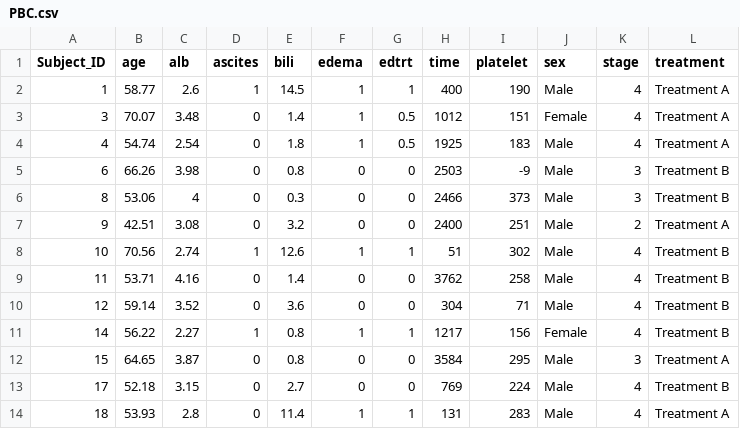
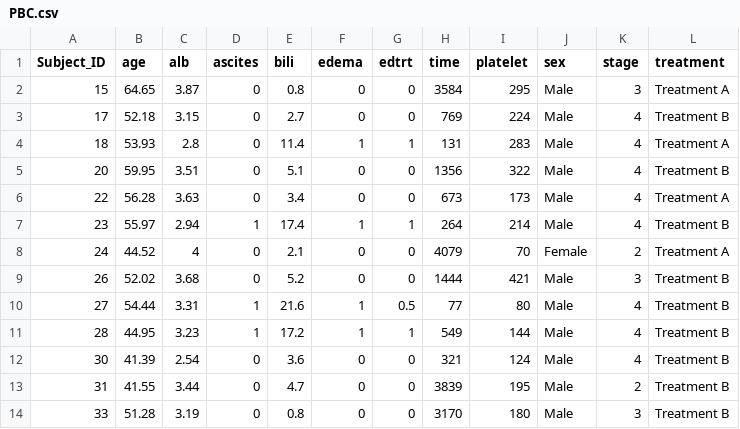
Before and after one commit to sgillen28/stackoverflow_insights, a CSV file: newDir/PBC.csv, drawn as a sheet; only a part is shown; the shorter side is filled out with more unchanged rows; the diff names each change by its address in the sheet, - before the commit and + after, or states it on an @@ line.

Commit message:
removed crap data as per pr comment

```diff
--- a/newDir/PBC.csv
+++ b/newDir/PBC.csv
-row 2: 1 | 58.77 | 2.6 | 1 | 14.5 | 1 | 1 | 400 | 190 | Male | 4 | Treatment A
-row 3: 3 | 70.07 | 3.48 | 0 | 1.4 | 1 | 0.5 | 1012 | 151 | Female | 4 | Treatment A
-row 4: 4 | 54.74 | 2.54 | 0 | 1.8 | 1 | 0.5 | 1925 | 183 | Male | 4 | Treatment A
-row 5: 6 | 66.26 | 3.98 | 0 | 0.8 | 0 | 0 | 2503 | -9 | Male | 3 | Treatment B
-row 6: 8 | 53.06 | 4 | 0 | 0.3 | 0 | 0 | 2466 | 373 | Male | 3 | Treatment B
-row 7: 9 | 42.51 | 3.08 | 0 | 3.2 | 0 | 0 | 2400 | 251 | Male | 2 | Treatment A
-row 8: 10 | 70.56 | 2.74 | 1 | 12.6 | 1 | 1 | 51 | 302 | Male | 4 | Treatment B
-row 9: 11 | 53.71 | 4.16 | 0 | 1.4 | 0 | 0 | 3762 | 258 | Male | 4 | Treatment B
-row 10: 12 | 59.14 | 3.52 | 0 | 3.6 | 0 | 0 | 304 | 71 | Male | 4 | Treatment B
-row 11: 14 | 56.22 | 2.27 | 1 | 0.8 | 1 | 1 | 1217 | 156 | Female | 4 | Treatment B
```
